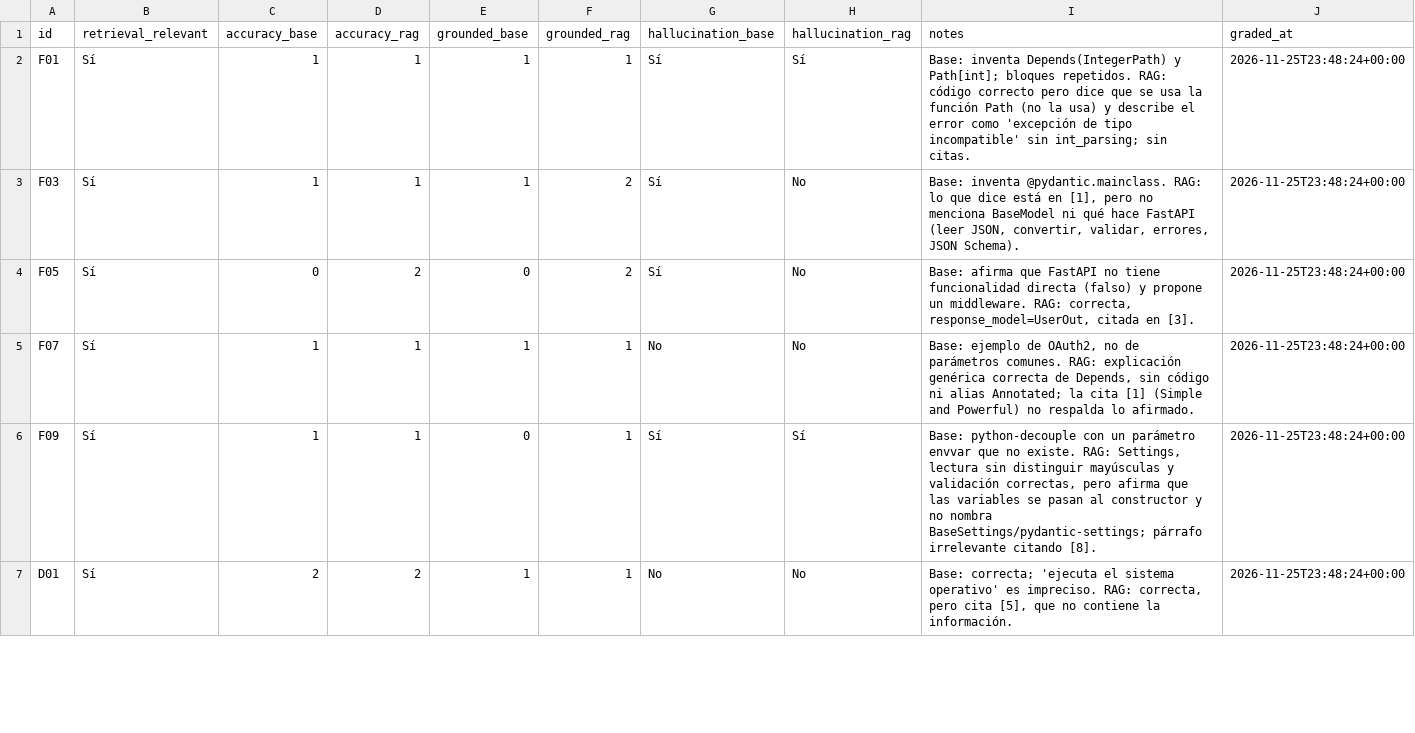
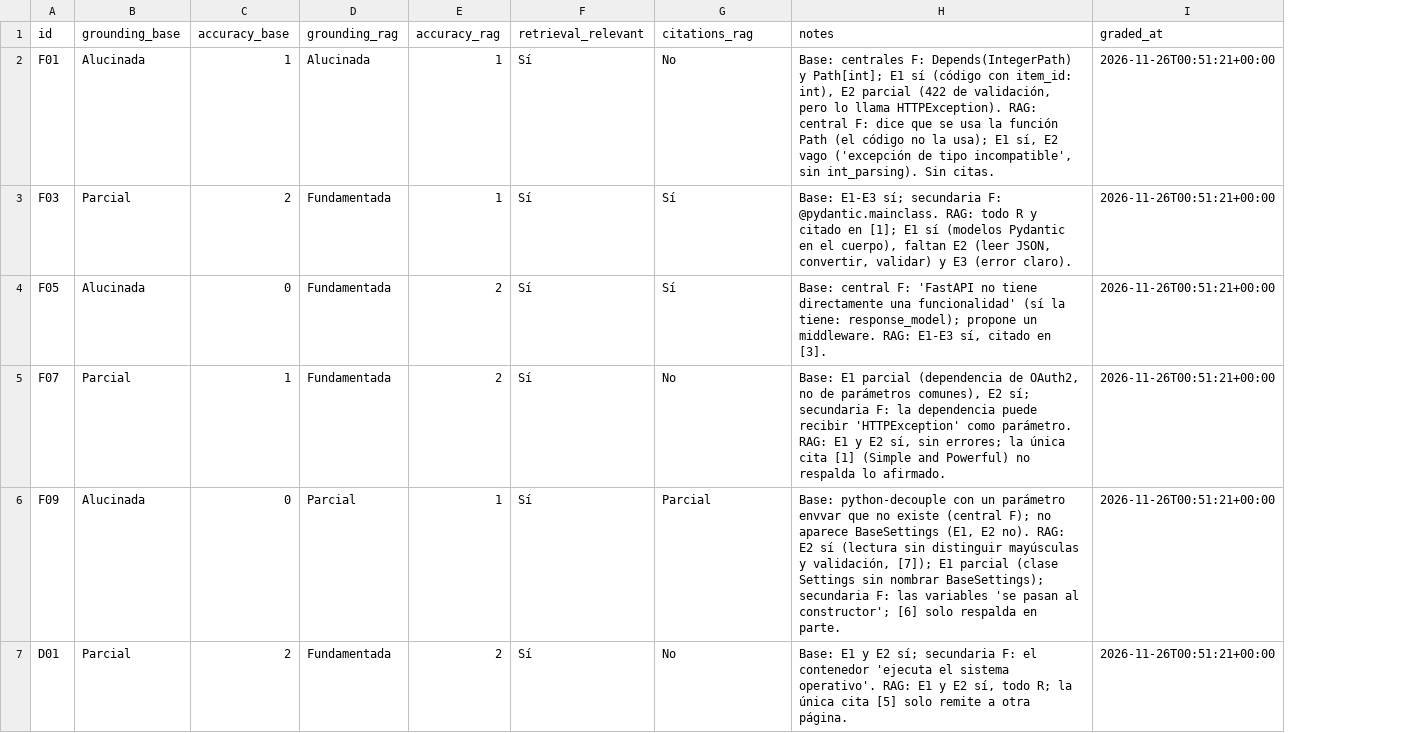
Before and after one commit to Vilval25/DockerRAG, a CSV file: results/calificaciones/evaluacion_dev_resultados__claude.csv, drawn as a sheet; only a part is shown; removed rows and columns are numbered as before the commit, all else as after; the diff covers the shown part only; the diff names each change by its address in the sheet, - before the commit and + after, or states it on an @@ line.

```diff
--- a/results/calificaciones/evaluacion_dev_resultados__claude.csv
+++ b/results/calificaciones/evaluacion_dev_resultados__claude.csv
-column B (retrieval_relevant), rows 2-7: all Sí
+column B (grounding_base), rows 2-7: Alucinada | Parcial | Alucinada | Parcial | Alucinada | Parcial
+column D (grounding_rag), rows 2-7: Alucinada | Fundamentada | Fundamentada | Fundamentada | Parcial | Fundamentada
-column E (grounded_base), rows 2-7: 1 | 1 | 0 | 1 | 0 | 1
-column F (grounded_rag), rows 2-7: 1 | 2 | 2 | 1 | 1 | 1
-F1: hallucination_base
+F1: retrieval_relevant
-G1: hallucination_rag
+G1: citations_rag
-G2 (citations_rag): Sí
+G2 (citations_rag): No
-H2 (notes): Base: inventa Depends(IntegerPath) y Path[int]; bloques repetidos. RAG: código correcto pero dice que se usa la función Path (no la usa) y describe el error como 'excepción de tipo incompatible' sin int_parsing; sin citas.
+H2 (notes): Base: centrales F: Depends(IntegerPath) y Path[int]; E1 sí (código con item_id: int), E2 parcial (422 de validación, pero lo llama HTTPException). RAG: central F: dice que se usa la función Path (el código no la usa); E1 sí, E2 vago ('excepción de tipo incompatible', sin int_parsing). Sin citas.
-I2:I7 (graded_at): 2026-11-25T23:48:24+00:00
+I2:I7 (graded_at): 2026-11-26T00:51:21+00:00
-C3 (accuracy_base): 1
+C3 (accuracy_base): 2
-G3:G4 (citations_rag): No
+G3:G4 (citations_rag): Sí
-H3 (notes): Base: inventa @pydantic.mainclass. RAG: lo que dice está en [1], pero no menciona BaseModel ni qué hace FastAPI (leer JSON, convertir, validar, errores, JSON Schema).
+H3 (notes): Base: E1-E3 sí; secundaria F: @pydantic.mainclass. RAG: todo R y citado en [1]; E1 sí (modelos Pydantic en el cuerpo), faltan E2 (leer JSON, convertir, validar) y E3 (error claro).
-H4 (notes): Base: afirma que FastAPI no tiene funcionalidad directa (falso) y propone un middleware. RAG: correcta, response_model=UserOut, citada en [3].
+H4 (notes): Base: central F: 'FastAPI no tiene directamente una funcionalidad' (sí la tiene: response_model); propone un middleware. RAG: E1-E3 sí, citado en [3].
-E5 (accuracy_rag): 1
+E5 (accuracy_rag): 2
-F5 (retrieval_relevant): No
+F5 (retrieval_relevant): Sí
-H5 (notes): Base: ejemplo de OAuth2, no de parámetros comunes. RAG: explicación genérica correcta de Depends, sin código ni alias Annotated; la cita [1]…
+H5 (notes): Base: E1 parcial (dependencia de OAuth2, no de parámetros comunes), E2 sí; secundaria F: la dependencia puede recibir 'HTTPException' como parámetro. RAG: E1 y E2 sí, sin errores; la única cita [1]…
-C6 (accuracy_base): 1
+C6 (accuracy_base): 0
-G6 (citations_rag): Sí
+G6 (citations_rag): Parcial
-H6 (notes): …que no existe. RAG: Settings, lectura sin distinguir mayúsculas y validación correctas, pero afirma que las variables se pasan al constructor y no nombra BaseSettings/pydantic-settings; párrafo irrelevante citando [8].
+H6 (notes): …que no existe (central F); no aparece BaseSettings (E1, E2 no). RAG: E2 sí (lectura sin distinguir mayúsculas y validación, [7]); E1 parcial (clase Settings sin nombrar BaseSettings); secundaria F: las variables 'se pasan al constructor'; [6] solo respalda en parte.
-F7 (retrieval_relevant): No
+F7 (retrieval_relevant): Sí
-H7 (notes): Base: correcta; 'ejecuta el sistema operativo' es impreciso. RAG: correcta, pero cita [5], que no contiene la información.
+H7 (notes): Base: E1 y E2 sí; secundaria F: el contenedor 'ejecuta el sistema operativo'. RAG: E1 y E2 sí, todo R; la única cita [5] solo remite a otra página.
```
Also changed, not shown: 32 edited cells elsewhere in this file, results/calificaciones/evaluacion_test_resultados__claude.csv, results/preguntas_evaluacion_v2.csv, 3 other files.
